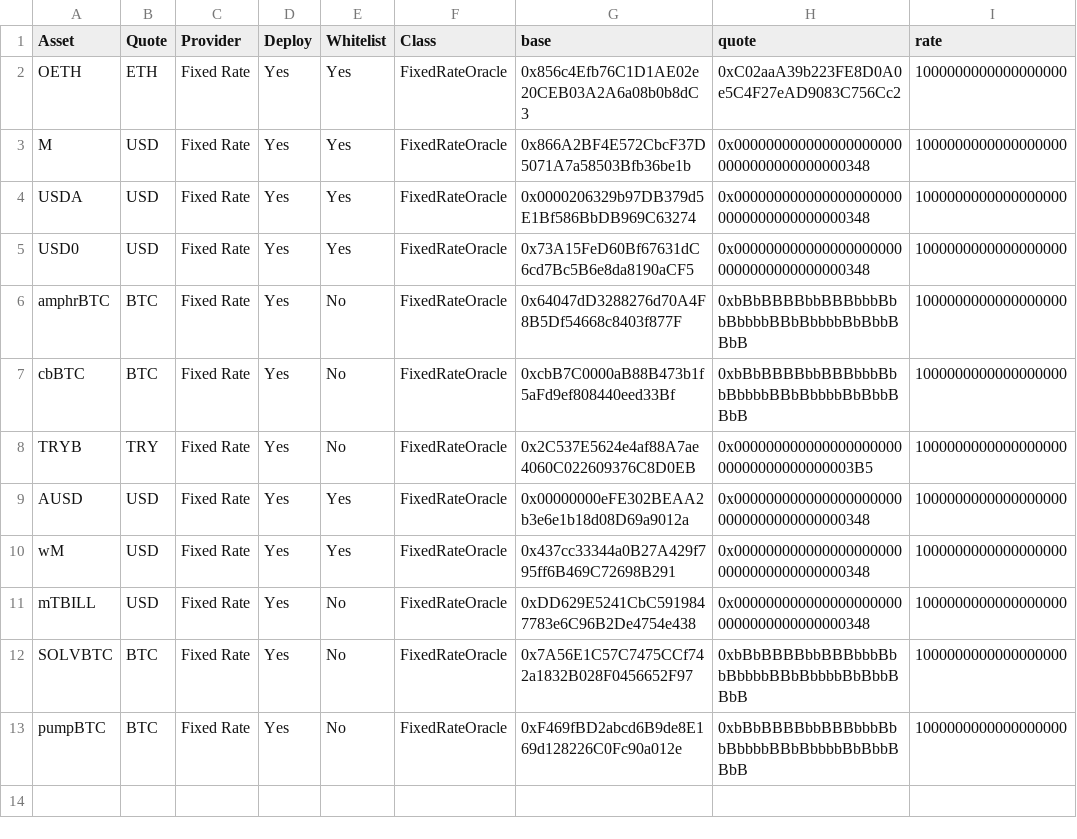
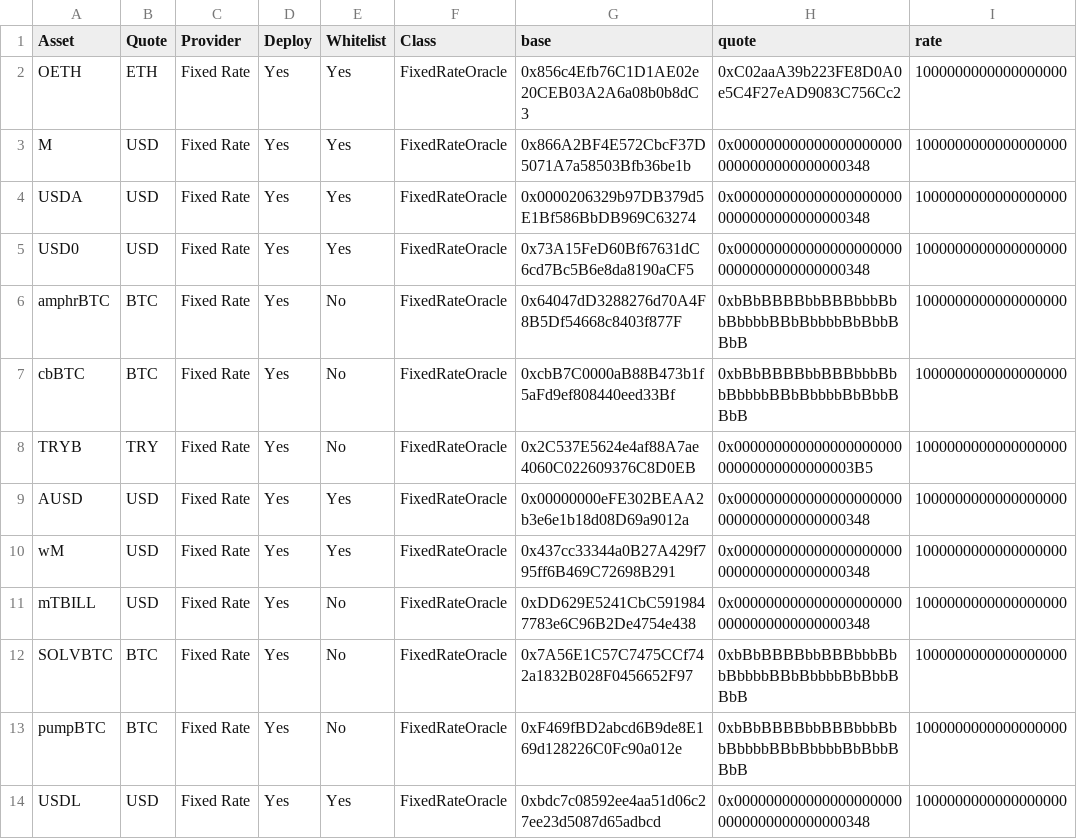
Before and after one commit to euler-xyz/evk-periphery, a CSV file: script/production/mainnet/oracleAdapters/Euler V2 Oracles (Ethereum) - Fixed Rate.csv, drawn as a sheet.

Commit message:
feat: add USDL/USD

```diff
--- a/script/production/mainnet/oracleAdapters/Euler V2 Oracles (Ethereum) - Fixed Rate.csv
+++ b/script/production/mainnet/oracleAdapters/Euler V2 Oracles (Ethereum) - Fixed Rate.csv
@@ -13 +13,2 @@ SOLVBTC,BTC,Fixed Rate,Yes,No,FixedRateOracle,0x7A56E1C57C7475CCf742a1832B028F04
 pumpBTC,BTC,Fixed Rate,Yes,No,FixedRateOracle,0xF469fBD2abcd6B9de8E169d128226C0Fc90a012e,0xbBbBBBBbbBBBbbbBbbBbbbbBBbBbbbbBbBbbBBbB,1000000000000000000
+USDL,USD,Fixed Rate,Yes,Yes,FixedRateOracle,0xbdc7c08592ee4aa51d06c27ee23d5087d65adbcd,0x0000000000000000000000000000000000000348,1000000000000000000
```
